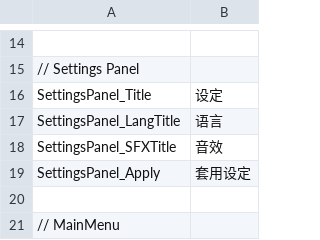
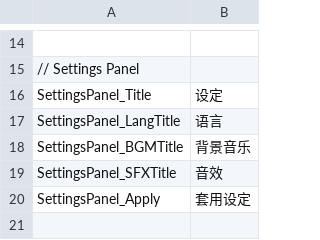
Before and after one commit to hihilkh/demo-game-unity-metroidvania, a TSV file: Metroidvania/Assets/StreamingAssets/Localization/zh-cn.tsv, drawn as a sheet; only a part is shown, gaps mark what is left out; the shorter side is filled out with more unchanged rows.

Commit message:
Add BGM and BGM setting control

```diff
--- a/Metroidvania/Assets/StreamingAssets/Localization/zh-cn.tsv
+++ b/Metroidvania/Assets/StreamingAssets/Localization/zh-cn.tsv
@@ -17,2 +17,3 @@ SettingsPanel_Title	设定
 SettingsPanel_LangTitle	语言
+SettingsPanel_BGMTitle	背景音乐
 SettingsPanel_SFXTitle	音效
```
Also changed, not shown: Metroidvania/Assets/StreamingAssets/Localization/en-us.tsv, Metroidvania/Assets/StreamingAssets/Localization/zh-hk.tsv, 11 other files.
